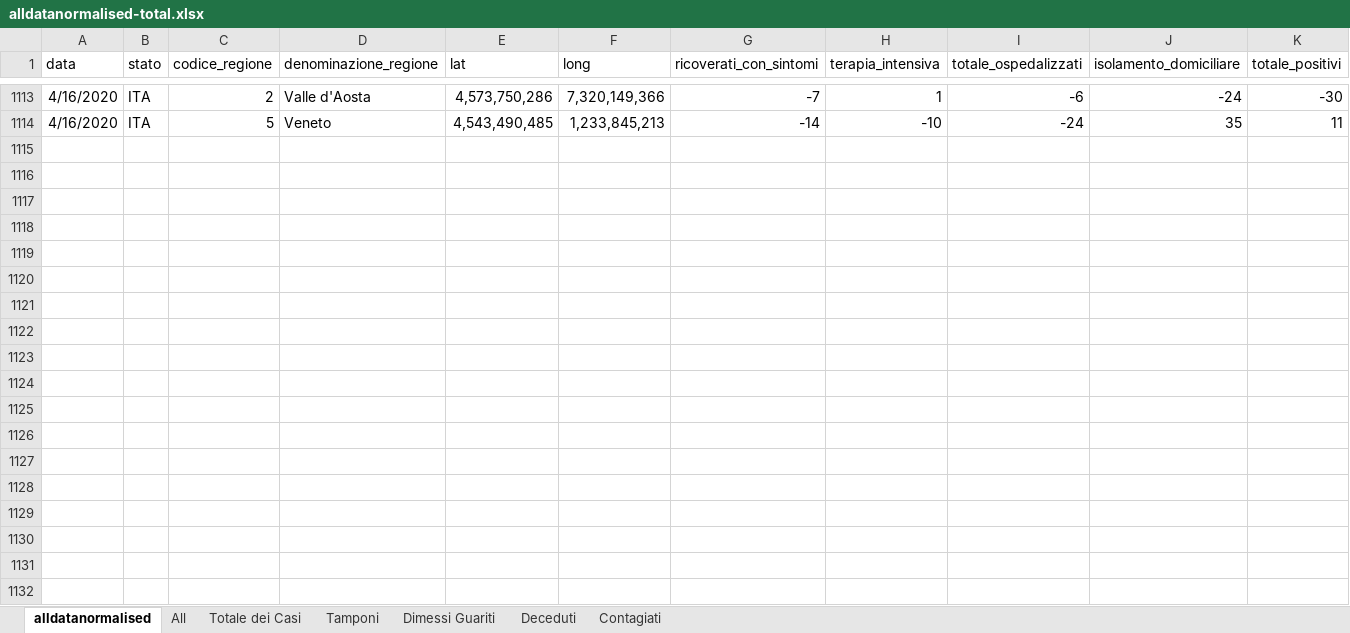
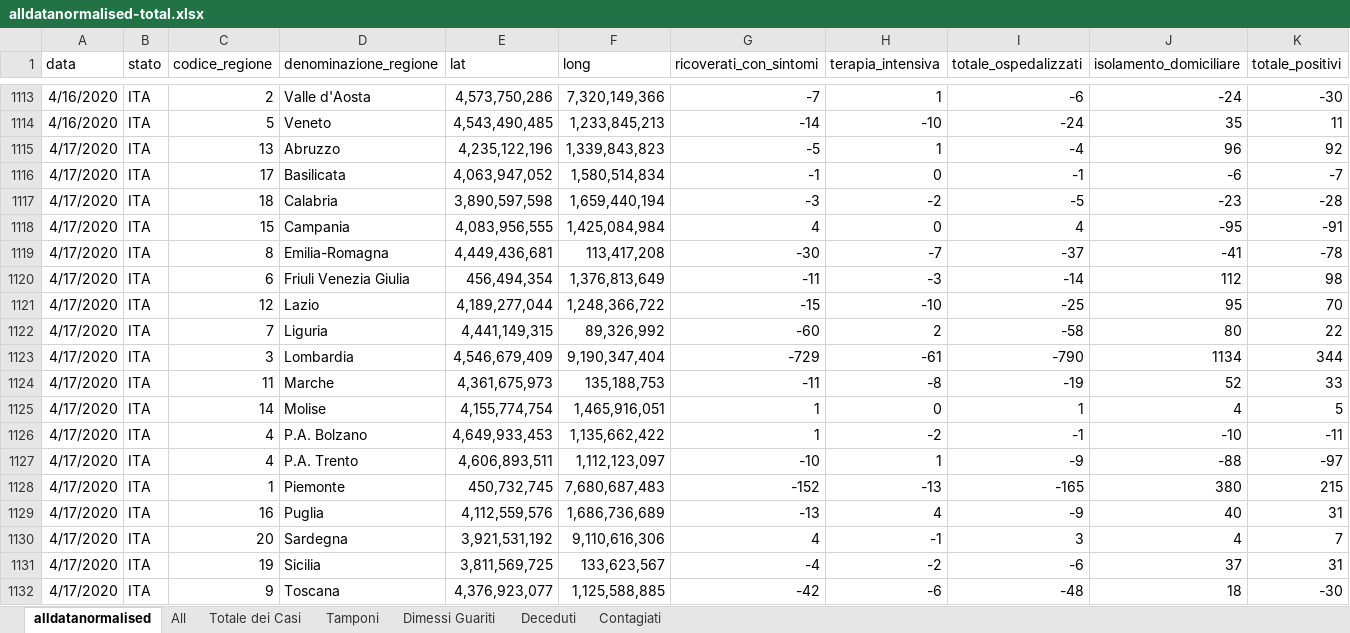
Before and after one commit to gadaxmagicgadax/covid-19, an Excel workbook: alldatanormalised-total.xlsx, sheet alldatanormalised, drawn as a sheet; only a part is shown, gaps mark what is left out; values as stored, in another font and other column widths than the file's, no borders; rows hold the shown columns only; the diff covers the shown part only; the diff names each change by its address in the sheet, - before the commit and + after, or states it on an @@ line.

Commit message:
Add files via upload

```diff
--- a/alldatanormalised-total.xlsx (sheet alldatanormalised)
+++ b/alldatanormalised-total.xlsx (sheet alldatanormalised)
+row 1115: 4/17/2020 | ITA | 13 | Abruzzo | 4,235,122,196 | 1,339,843,823 | -5 | 1 | -4 | 96 | 92
+row 1116: 4/17/2020 | ITA | 17 | Basilicata | 4,063,947,052 | 1,580,514,834 | -1 | 0 | -1 | -6 | -7
+row 1117: 4/17/2020 | ITA | 18 | Calabria | 3,890,597,598 | 1,659,440,194 | -3 | -2 | -5 | -23 | -28
+row 1118: 4/17/2020 | ITA | 15 | Campania | 4,083,956,555 | 1,425,084,984 | 4 | 0 | 4 | -95 | -91
+row 1119: 4/17/2020 | ITA | 8 | Emilia-Romagna | 4,449,436,681 | 113,417,208 | -30 | -7 | -37 | -41 | -78
+row 1120: 4/17/2020 | ITA | 6 | Friuli Venezia Giulia | 456,494,354 | 1,376,813,649 | -11 | -3 | -14 | 112 | 98
+row 1121: 4/17/2020 | ITA | 12 | Lazio | 4,189,277,044 | 1,248,366,722 | -15 | -10 | -25 | 95 | 70
+row 1122: 4/17/2020 | ITA | 7 | Liguria | 4,441,149,315 | 89,326,992 | -60 | 2 | -58 | 80 | 22
+row 1123: 4/17/2020 | ITA | 3 | Lombardia | 4,546,679,409 | 9,190,347,404 | -729 | -61 | -790 | 1134 | 344
+row 1124: 4/17/2020 | ITA | 11 | Marche | 4,361,675,973 | 135,188,753 | -11 | -8 | -19 | 52 | 33
+row 1125: 4/17/2020 | ITA | 14 | Molise | 4,155,774,754 | 1,465,916,051 | 1 | 0 | 1 | 4 | 5
+row 1126: 4/17/2020 | ITA | 4 | P.A. Bolzano | 4,649,933,453 | 1,135,662,422 | 1 | -2 | -1 | -10 | -11
+row 1127: 4/17/2020 | ITA | 4 | P.A. Trento | 4,606,893,511 | 1,112,123,097 | -10 | 1 | -9 | -88 | -97
+row 1128: 4/17/2020 | ITA | 1 | Piemonte | 450,732,745 | 7,680,687,483 | -152 | -13 | -165 | 380 | 215
+row 1129: 4/17/2020 | ITA | 16 | Puglia | 4,112,559,576 | 1,686,736,689 | -13 | 4 | -9 | 40 | 31
+row 1130: 4/17/2020 | ITA | 20 | Sardegna | 3,921,531,192 | 9,110,616,306 | 4 | -1 | 3 | 4 | 7
+row 1131: 4/17/2020 | ITA | 19 | Sicilia | 3,811,569,725 | 133,623,567 | -4 | -2 | -6 | 37 | 31
+row 1132: 4/17/2020 | ITA | 9 | Toscana | 4,376,923,077 | 1,125,588,885 | -42 | -6 | -48 | 18 | -30
```
Also changed, not shown: 3 added rows elsewhere in this sheet, sheet All, sheet Contagiati, sheet Tamponi, sheet Deceduti, sheet Dimessi Guariti, sheet Totale dei Casi, charts or pictures.
